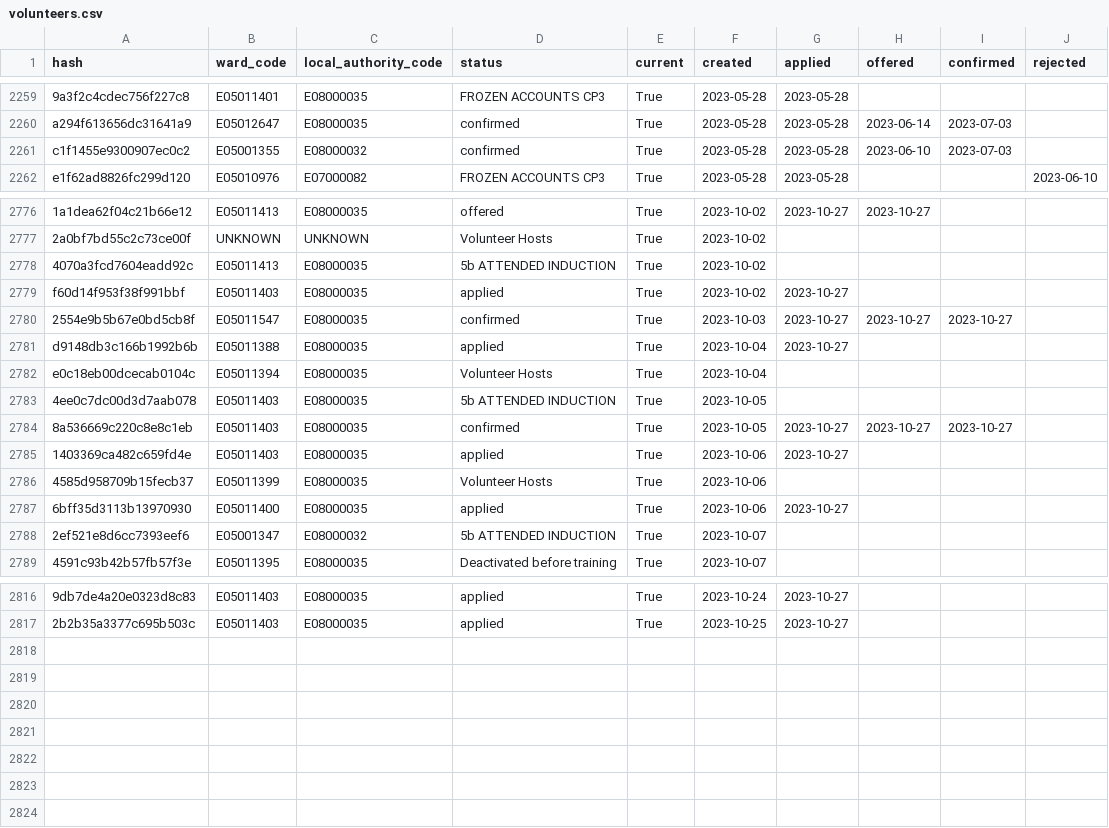
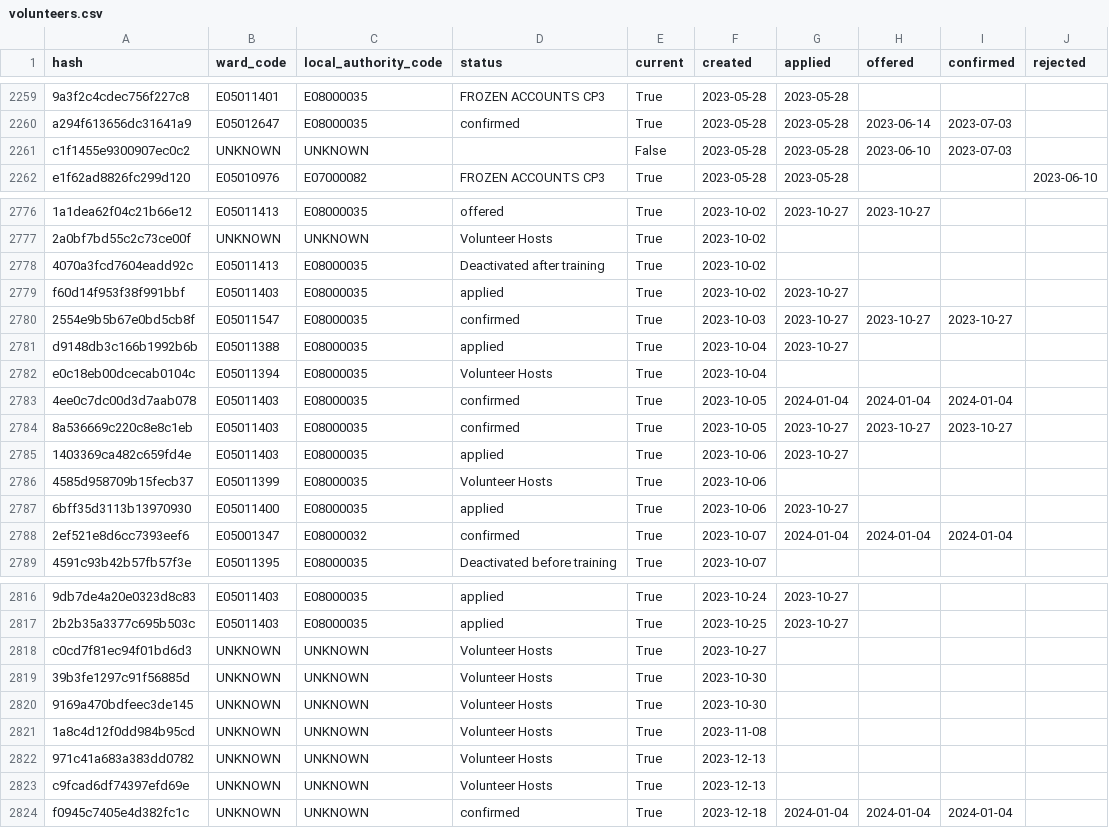
Before and after one commit to open-innovations/leeds-2023, a CSV file: data/metrics/volunteers/volunteers.csv, drawn as a sheet; only a part is shown, gaps mark what is left out; the diff covers the shown part only; the diff names each change by its address in the sheet, - before the commit and + after, or states it on an @@ line.

Commit message:
Update volunteers data

```diff
--- a/data/metrics/volunteers/volunteers.csv
+++ b/data/metrics/volunteers/volunteers.csv
-B2261 (ward_code): E05001355
+B2261 (ward_code): UNKNOWN
-C2261 (local_authority_code): E08000032
+C2261 (local_authority_code): UNKNOWN
-D2261 (status): confirmed
+D2261 (status): (empty)
-E2261 (current): True
+E2261 (current): False
-D2778 (status): 5b ATTENDED INDUCTION
+D2778 (status): Deactivated after training
-D2783 (status): 5b ATTENDED INDUCTION
+D2783 (status): confirmed
-G2783 (applied): (empty)
+G2783 (applied): 2024-01-04
-H2783 (offered): (empty)
+H2783 (offered): 2024-01-04
-I2783 (confirmed): (empty)
+I2783 (confirmed): 2024-01-04
-D2788 (status): 5b ATTENDED INDUCTION
+D2788 (status): confirmed
-G2788 (applied): (empty)
+G2788 (applied): 2024-01-04
-H2788 (offered): (empty)
+H2788 (offered): 2024-01-04
-I2788 (confirmed): (empty)
+I2788 (confirmed): 2024-01-04
+row 2818: c0cd7f81ec94f01bd6d3 | UNKNOWN | UNKNOWN | Volunteer Hosts | True | 2023-10-27
+row 2819: 39b3fe1297c91f56885d | UNKNOWN | UNKNOWN | Volunteer Hosts | True | 2023-10-30
+row 2820: 9169a470bdfeec3de145 | UNKNOWN | UNKNOWN | Volunteer Hosts | True | 2023-10-30
+row 2821: 1a8c4d12f0dd984b95cd | UNKNOWN | UNKNOWN | Volunteer Hosts | True | 2023-11-08
+row 2822: 971c41a683a383dd0782 | UNKNOWN | UNKNOWN | Volunteer Hosts | True | 2023-12-13
+row 2823: c9fcad6df74397efd69e | UNKNOWN | UNKNOWN | Volunteer Hosts | True | 2023-12-13
+row 2824: f0945c7405e4d382fc1c | UNKNOWN | UNKNOWN | confirmed | True | 2023-12-18 | 2024-01-04 | 2024-01-04 | 2024-01-04
```
Also changed, not shown: 40 edited cells elsewhere in this file, docs/metrics/volunteers/_data/by_local_authority.csv, docs/metrics/volunteers/_data/by_ward.csv, 8 other files.
